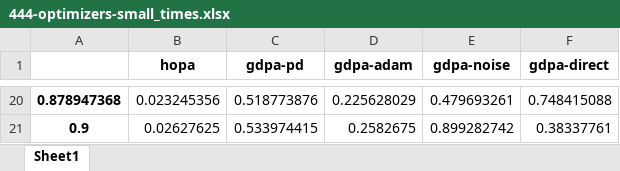
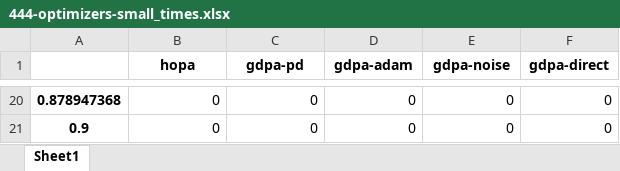
Before and after one commit to rivasjm/gdpa, an Excel workbook: paper/comparison/444-optimizers-small_times.xlsx, sheet Sheet1, drawn as a sheet; only a part is shown, gaps mark what is left out; values as stored, in another font and other column widths than the file's, no borders; the diff covers the shown part only; the diff names each change by its address in the sheet, - before the commit and + after, or states it on an @@ line.

```diff
--- a/paper/comparison/444-optimizers-small_times.xlsx (sheet Sheet1)
+++ b/paper/comparison/444-optimizers-small_times.xlsx (sheet Sheet1)
-B20 (hopa): 0.023245356
+B20 (hopa): 0
-C20 (gdpa-pd): 0.518773876
+C20 (gdpa-pd): 0
-D20 (gdpa-adam): 0.225628029
+D20 (gdpa-adam): 0
-E20 (gdpa-noise): 0.479693261
+E20 (gdpa-noise): 0
-F20 (gdpa-direct): 0.748415088
+F20 (gdpa-direct): 0
-B21 (hopa): 0.02627625
+B21 (hopa): 0
-C21 (gdpa-pd): 0.533974415
+C21 (gdpa-pd): 0
-D21 (gdpa-adam): 0.2582675
+D21 (gdpa-adam): 0
-E21 (gdpa-noise): 0.899282742
+E21 (gdpa-noise): 0
-F21 (gdpa-direct): 0.38337761
+F21 (gdpa-direct): 0
```
Also changed, not shown: 90 edited cells elsewhere in this sheet, paper/comparison/444-optimizers-small_iterations.xlsx, paper/comparison/444-optimizers-small_scheds.xlsx, 56 other files.
